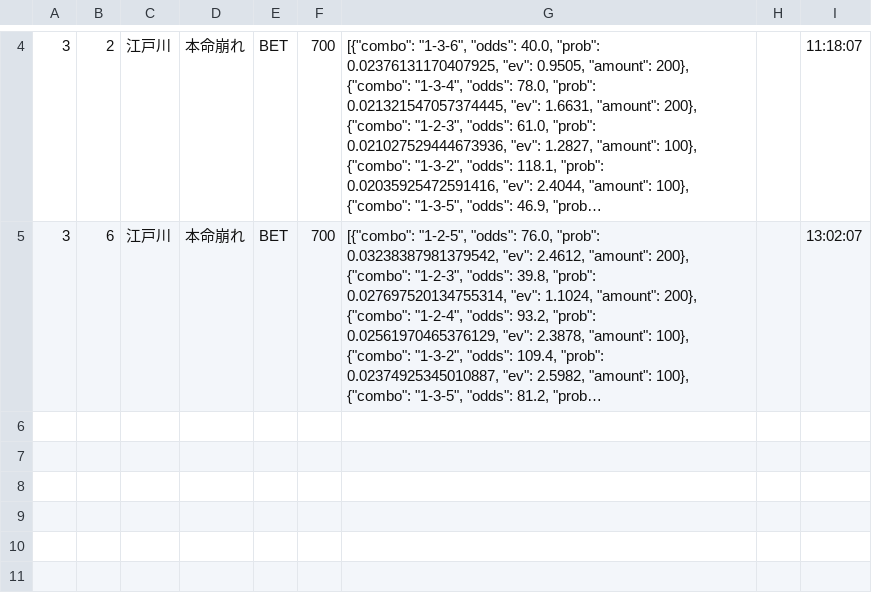
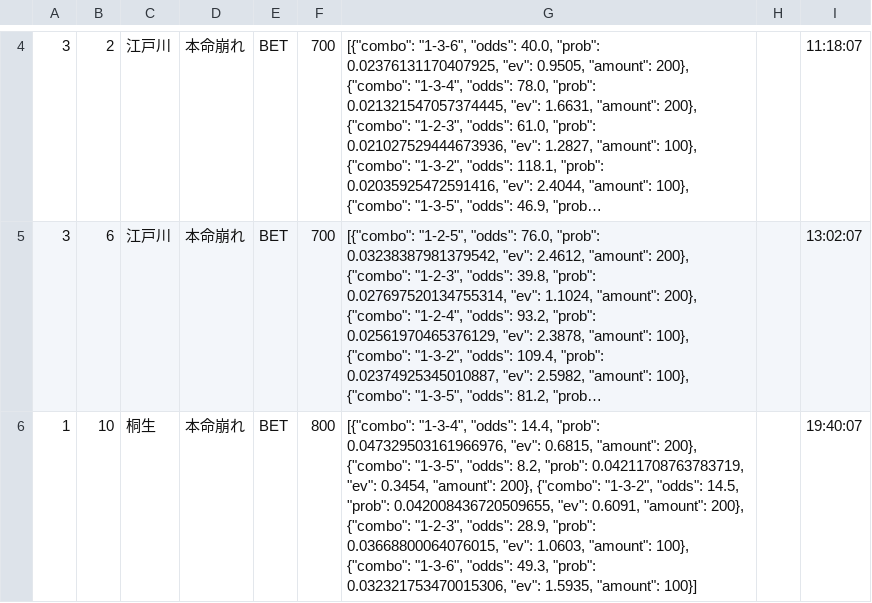
Before and after one commit to exnull0511-create/boatrace_ai, a CSV file: data/bets_20261028.csv, drawn as a sheet; only a part is shown, gaps mark what is left out; long unchanged cells end in …; the diff names each change by its address in the sheet, - before the commit and + after, or states it on an @@ line.

Commit message:
data: 20261028 afternoon

```diff
--- a/data/bets_20261028.csv
+++ b/data/bets_20261028.csv
+row 6: 1 | 10 | 桐生 | 本命崩れ | BET | 800 | [{"combo": "1-3-4", "odds": 14.4, "prob": 0.047329503161966976, "ev": 0.6815, "amount": 200}, {"combo": "1-3-5", "odds": 8.2, "prob": 0.04211708763783719, "ev": 0.3454, "amount": 200}, {"combo": "1-3-2", "odds": 14.5, "prob": 0.042008436720509655, "ev": 0.6091, "amount": 200}, {"combo": "1-2-3", "odds": 28.9, "prob": 0.03668800064076015, "ev": 1.0603, "amount": 100}, {"combo": "1-3-6", "odds": 49.3, "prob": 0.032321753470015306, "ev": 1.5935, "amount": 100}] |  | 19:40:07
```
Also changed, not shown: 1 other file.
